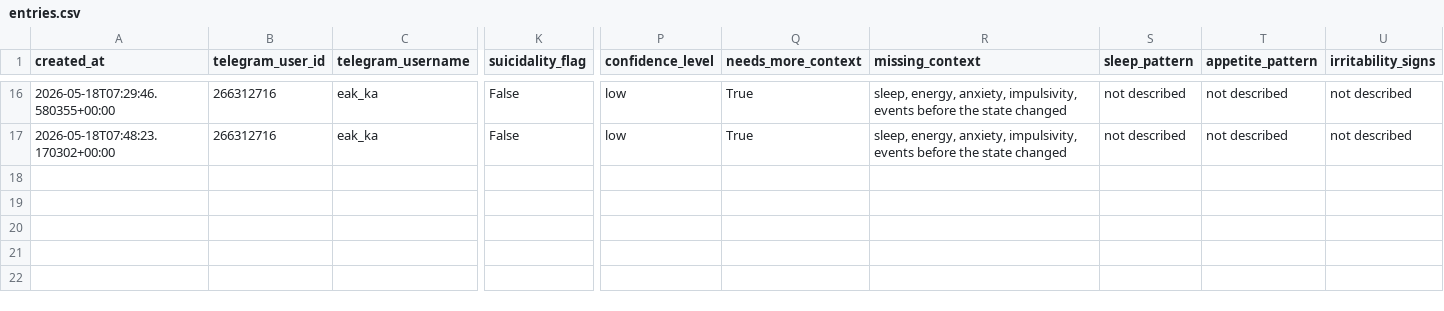
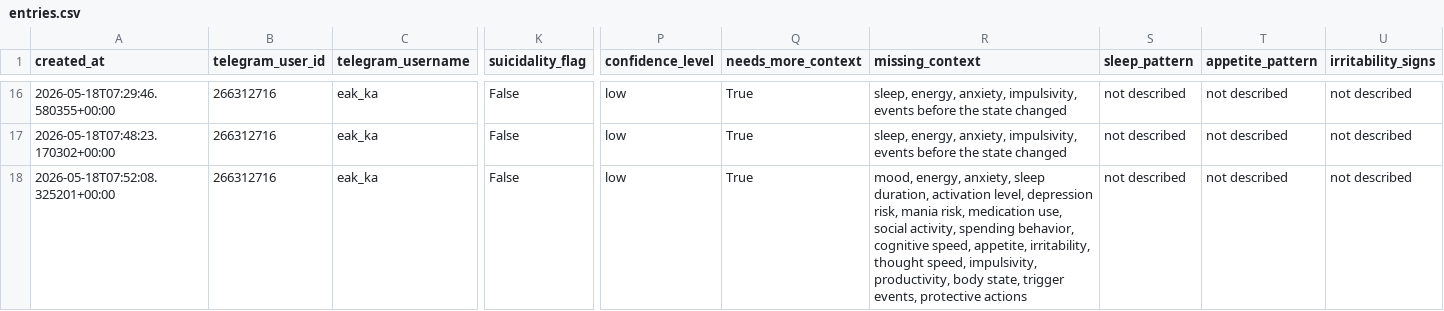
Before and after one commit to eakaganova/bipolar, a CSV file: data/entries.csv, drawn as a sheet; only a part is shown, gaps mark what is left out; rows hold the shown columns only; the diff names each change by its address in the sheet, - before the commit and + after, or states it on an @@ line.

Commit message:
Add mood journal entry

```diff
--- a/data/entries.csv
+++ b/data/entries.csv
+row 18: 2026-05-18T07:52:08.325201+00:00 | 266312716 | eak_ka | False | low | True | mood, energy, anxiety, sleep duration, activation level, depression risk, mania risk, medication use, social activity, spending behavior, cognitive speed, appetite, irritability, thought speed, impulsivity, productivity, body state, trigger events, protective actions | not described | not described | not described
```
